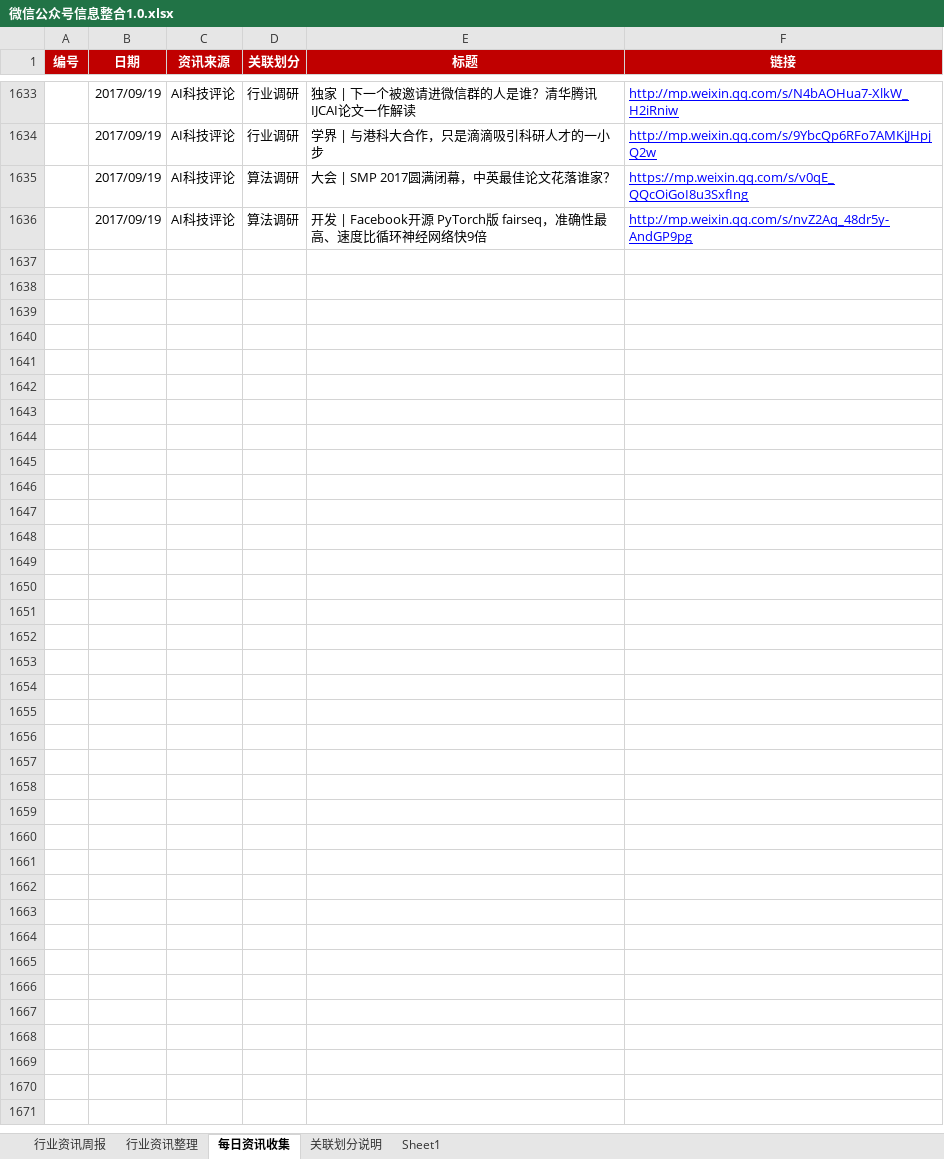
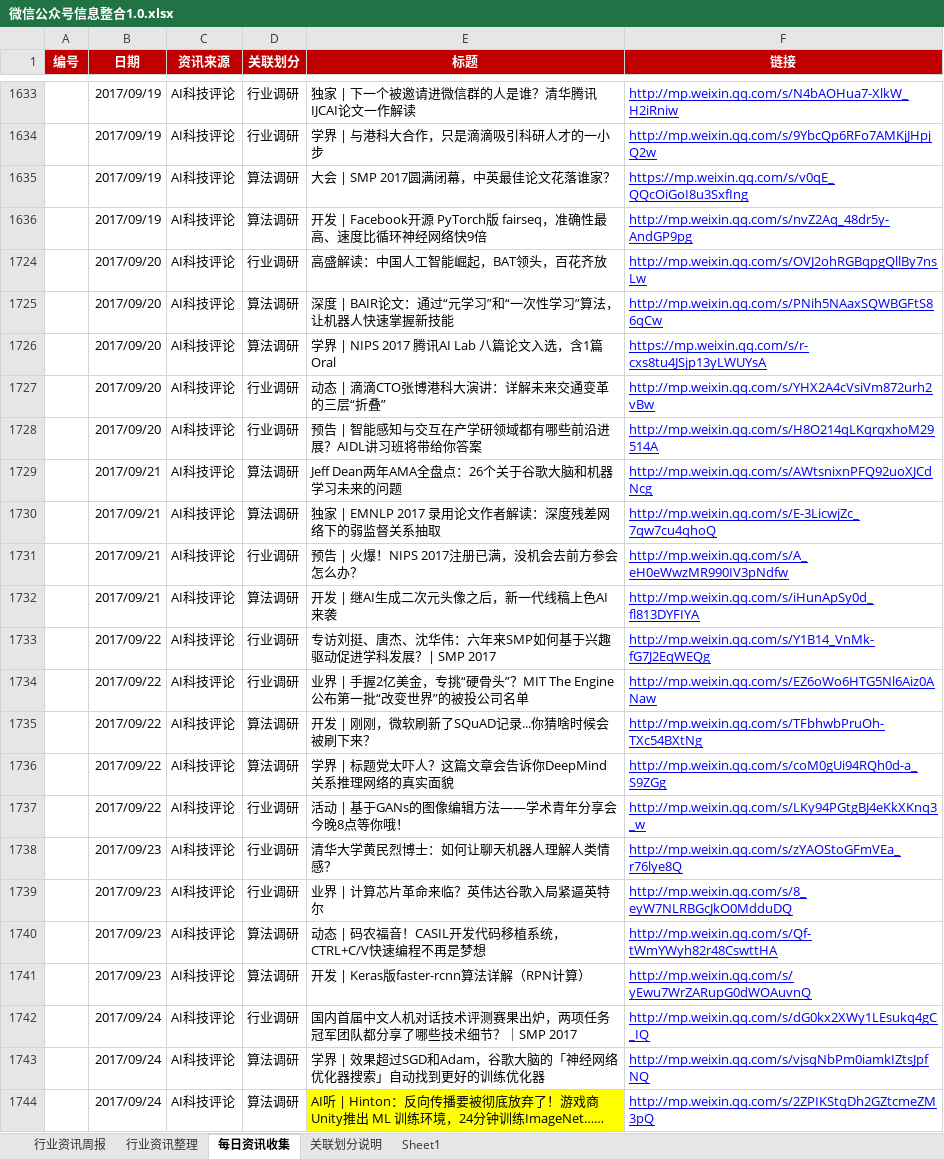
Before and after one commit to Johnqiu123/TradeInformation, an Excel workbook: 微信公众号信息整合1.0.xlsx, sheet 每日资讯收集, drawn as a sheet; only a part is shown, gaps mark what is left out; values as stored, in another font and other column widths than the file's, no borders; the diff covers the shown part only; the diff names each change by its address in the sheet, - before the commit and + after, or states it on an @@ line.

```diff
--- a/微信公众号信息整合1.0.xlsx (sheet 每日资讯收集)
+++ b/微信公众号信息整合1.0.xlsx (sheet 每日资讯收集)
+row 1724:  | 2017/09/20 | AI科技评论 | 行业调研 | 高盛解读：中国人工智能崛起，BAT领头，百花齐放 | http://mp.weixin.qq.com/s/OVJ2ohRGBqpgQllBy7nsLw
+row 1725:  | 2017/09/20 | AI科技评论 | 算法调研 | 深度 | BAIR论文：通过“元学习”和“一次性学习”算法，让机器人快速掌握新技能 | http://mp.weixin.qq.com/s/PNih5NAaxSQWBGFtS86qCw
+row 1726:  | 2017/09/20 | AI科技评论 | 算法调研 | 学界 | NIPS 2017 腾讯AI Lab 八篇论文入选，含1篇Oral | https://mp.weixin.qq.com/s/r-cxs8tu4JSjp13yLWUYsA
+row 1727:  | 2017/09/20 | AI科技评论 | 行业调研 | 动态 | 滴滴CTO张博港科大演讲：详解未来交通变革的三层“折叠” | http://mp.weixin.qq.com/s/YHX2A4cVsiVm872urh2vBw
+row 1728:  | 2017/09/20 | AI科技评论 | 行业调研 | 预告 | 智能感知与交互在产学研领域都有哪些前沿进展？AIDL讲习班将带给你答案 | http://mp.weixin.qq.com/s/H8O214qLKqrqxhoM29514A
+row 1729:  | 2017/09/21 | AI科技评论 | 算法调研 | Jeff Dean两年AMA全盘点：26个关于谷歌大脑和机器学习未来的问题 | http://mp.weixin.qq.com/s/AWtsnixnPFQ92uoXJCdNcg
+row 1730:  | 2017/09/21 | AI科技评论 | 算法调研 | 独家 | EMNLP 2017 录用论文作者解读：深度残差网络下的弱监督关系抽取 | http://mp.weixin.qq.com/s/E-3LicwjZc_7qw7cu4qhoQ
+row 1731:  | 2017/09/21 | AI科技评论 | 行业调研 | 预告 | 火爆！NIPS 2017注册已满，没机会去前方参会怎么办？ | http://mp.weixin.qq.com/s/A_eH0eWwzMR990IV3pNdfw
+row 1732:  | 2017/09/21 | AI科技评论 | 算法调研 | 开发 | 继AI生成二次元头像之后，新一代线稿上色AI来袭 | http://mp.weixin.qq.com/s/iHunApSy0d_fl813DYFIYA
+row 1733:  | 2017/09/22 | AI科技评论 | 行业调研 | 专访刘挺、唐杰、沈华伟：六年来SMP如何基于兴趣驱动促进学科发展？| SMP 2017 | http://mp.weixin.qq.com/s/Y1B14_VnMk-fG7J2EqWEQg
+row 1734:  | 2017/09/22 | AI科技评论 | 行业调研 | 业界 | 手握2亿美金，专挑“硬骨头”？MIT The Engine公布第一批“改变世界”的被投公司名单 | http://mp.weixin.qq.com/s/EZ6oWo6HTG5Nl6Aiz0ANaw
+row 1735:  | 2017/09/22 | AI科技评论 | 算法调研 | 开发 | 刚刚，微软刷新了SQuAD记录...你猜啥时候会被刷下来？ | http://mp.weixin.qq.com/s/TFbhwbPruOh-TXc54BXtNg
+row 1736:  | 2017/09/22 | AI科技评论 | 算法调研 | 学界 | 标题党太吓人？这篇文章会告诉你DeepMind关系推理网络的真实面貌 | http://mp.weixin.qq.com/s/coM0gUi94RQh0d-a_S9ZGg
+row 1737:  | 2017/09/22 | AI科技评论 | 行业调研 | 活动 | 基于GANs的图像编辑方法——学术青年分享会今晚8点等你哦！ | http://mp.weixin.qq.com/s/LKy94PGtgBJ4eKkXKnq3_w
+row 1738:  | 2017/09/23 | AI科技评论 | 行业调研 | 清华大学黄民烈博士：如何让聊天机器人理解人类情感？ | http://mp.weixin.qq.com/s/zYAOStoGFmVEa_r76lye8Q
+row 1739:  | 2017/09/23 | AI科技评论 | 行业调研 | 业界 | 计算芯片革命来临？英伟达谷歌入局紧逼英特尔 | http://mp.weixin.qq.com/s/8_eyW7NLRBGcJkO0MdduDQ
+row 1740:  | 2017/09/23 | AI科技评论 | 算法调研 | 动态 | 码农福音！CASIL开发代码移植系统，CTRL+C/V快速编程不再是梦想 | http://mp.weixin.qq.com/s/Qf-tWmYWyh82r48CswttHA
+row 1741:  | 2017/09/23 | AI科技评论 | 算法调研 | 开发 | Keras版faster-rcnn算法详解（RPN计算） | http://mp.weixin.qq.com/s/yEwu7WrZARupG0dWOAuvnQ
+row 1742:  | 2017/09/24 | AI科技评论 | 行业调研 | 国内首届中文人机对话技术评测赛果出炉，两项任务冠军团队都分享了哪些技术细节？｜SMP 2017 | http://mp.weixin.qq.com/s/dG0kx2XWy1LEsukq4gC_IQ
+row 1743:  | 2017/09/24 | AI科技评论 | 算法调研 | 学界 | 效果超过SGD和Adam，谷歌大脑的「神经网络优化器搜索」自动找到更好的训练优化器 | http://mp.weixin.qq.com/s/vjsqNbPm0iamkIZtsJpfNQ
+row 1744:  | 2017/09/24 | AI科技评论 | 算法调研 | AI听 | Hinton：反向传播要被彻底放弃了！游戏商Unity推出 ML 训练环境，24分钟训练ImageNet…… | http://mp.weixin.qq.com/s/2ZPIKStqDh2GZtcmeZM3pQ
```
Also changed, not shown: 33 hidden or unhidden rows elsewhere in this sheet, sheet 行业资讯周报, hidden cells.
